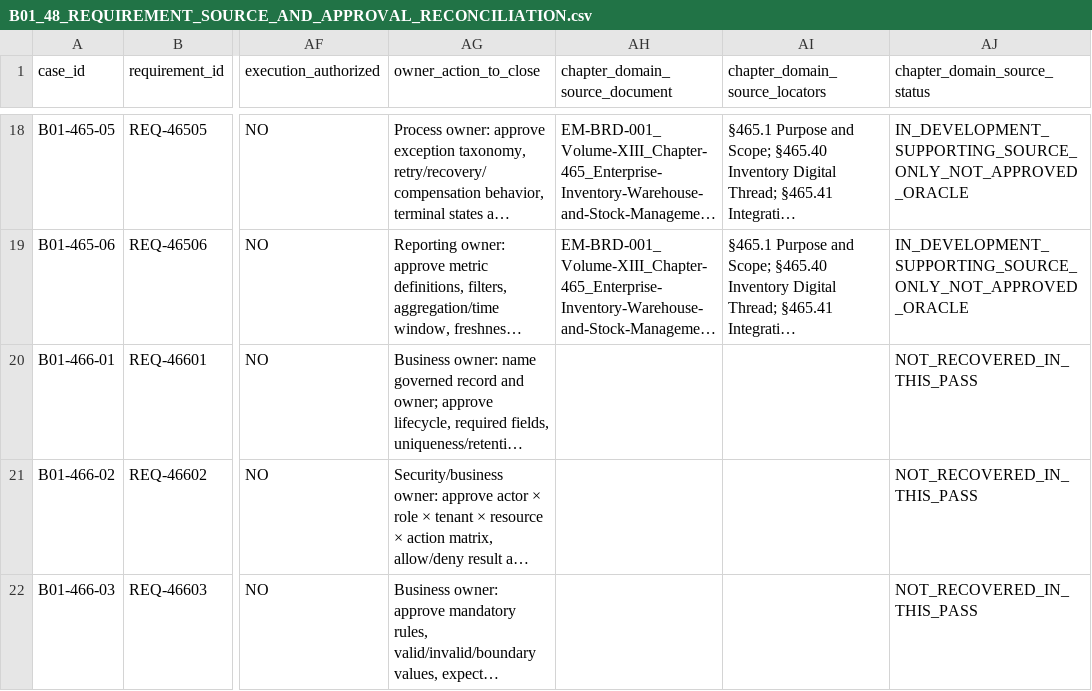
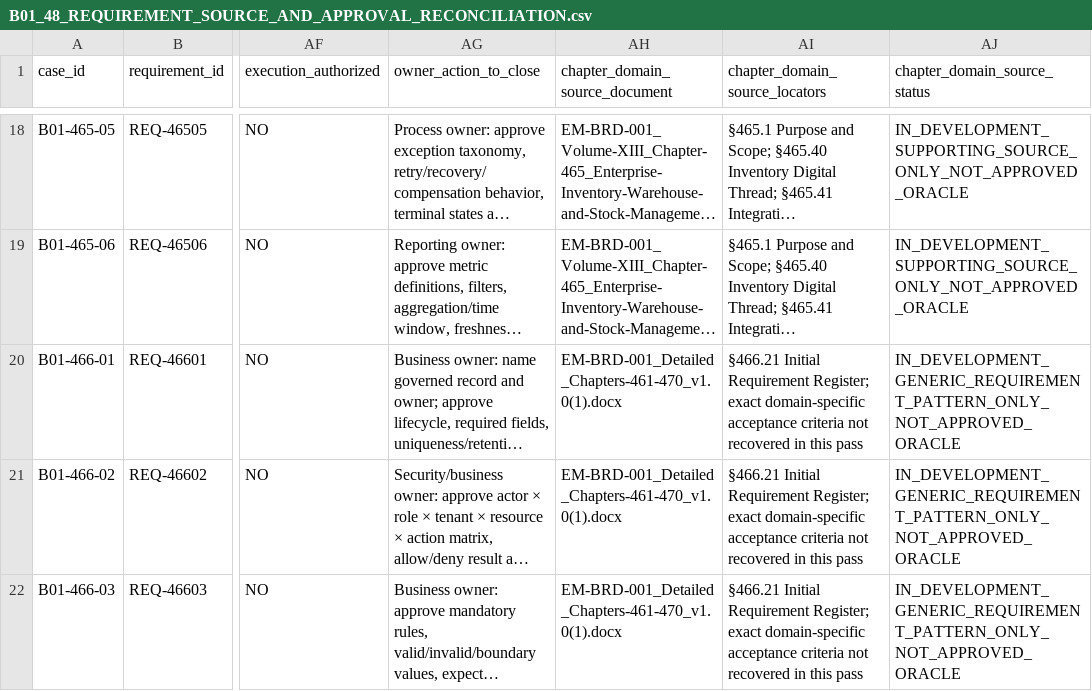
Before and after one commit to sbannai/enterprise-product-engineering, a CSV file: eper/uat/B01_48_REQUIREMENT_SOURCE_AND_APPROVAL_RECONCILIATION.csv, drawn as a sheet; only a part is shown, gaps mark what is left out; long unchanged cells end in …; the diff covers the shown part only; the diff names each change by its address in the sheet, - before the commit and + after, or states it on an @@ line.

Commit message:
docs(uat): expand chapter source recovery for B01

```diff
--- a/eper/uat/B01_48_REQUIREMENT_SOURCE_AND_APPROVAL_RECONCILIATION.csv
+++ b/eper/uat/B01_48_REQUIREMENT_SOURCE_AND_APPROVAL_RECONCILIATION.csv
-AH20:AH22 (chapter_domain_source_document): (empty)
+AH20:AH22 (chapter_domain_source_document): EM-BRD-001_Detailed_Chapters-461-470_v1.0(1).docx
-AI20:AI22 (chapter_domain_source_locators): (empty)
+AI20:AI22 (chapter_domain_source_locators): §466.21 Initial Requirement Register; exact domain-specific acceptance criteria not recovered in this pass
-AJ20:AJ22 (chapter_domain_source_status): NOT_RECOVERED_IN_THIS_PASS
+AJ20:AJ22 (chapter_domain_source_status): IN_DEVELOPMENT_GENERIC_REQUIREMENT_PATTERN_ONLY_NOT_APPROVED_ORACLE
```
Also changed, not shown: 27 edited cells elsewhere in this file.
